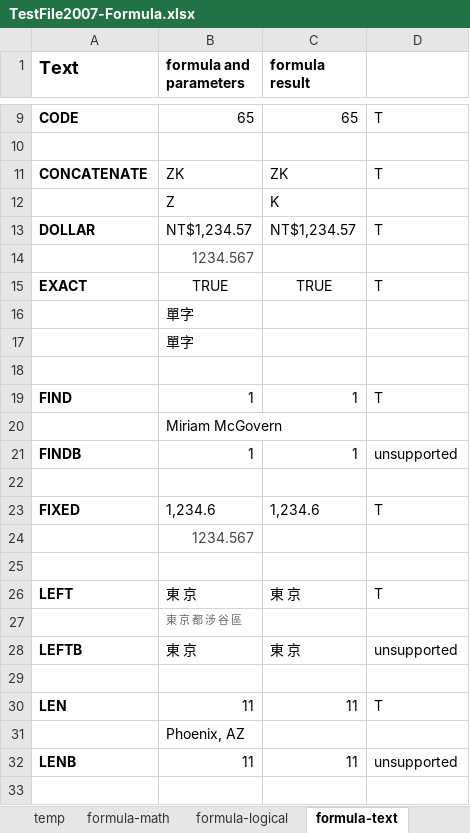
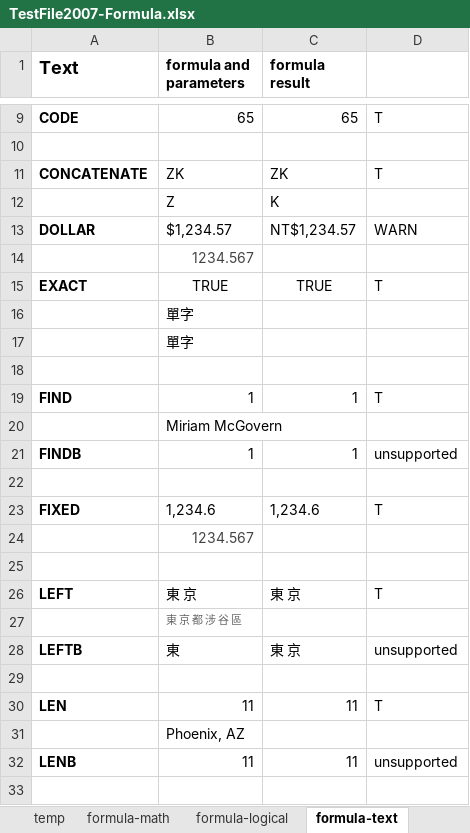
Before and after one commit to zkoss/zkspreadsheet, an Excel workbook: zss.test/src/main/webapp/TestFile2007-Formula.xlsx, sheet formula-text, drawn as a sheet; only a part is shown, gaps mark what is left out; values as stored, in another font and other column widths than the file's, no borders; conditional formats not drawn; the diff names each change by its address in the sheet, - before the commit and + after, or states it on an @@ line.

Commit message:
* Add all supported formula test case * Test case refine * Formula test case for 2007 & 2003 * Add try catch in Utility class

```diff
--- a/zss.test/src/main/webapp/TestFile2007-Formula.xlsx (sheet formula-text)
+++ b/zss.test/src/main/webapp/TestFile2007-Formula.xlsx (sheet formula-text)
-B13 (formula and parameters): NT$1,234.57
+B13 (formula and parameters): $1,234.57
-D13: T
+D13: WARN
-B28 (formula and parameters): 東 京
+B28 (formula and parameters): 東
```
Also changed, not shown: sheet formula-statistical, sheet formula-engineering, sheet formula-financial, sheet temp, sheet formula-lookup, sheet formula-datetime, 2 more sheets, 8 other files.
